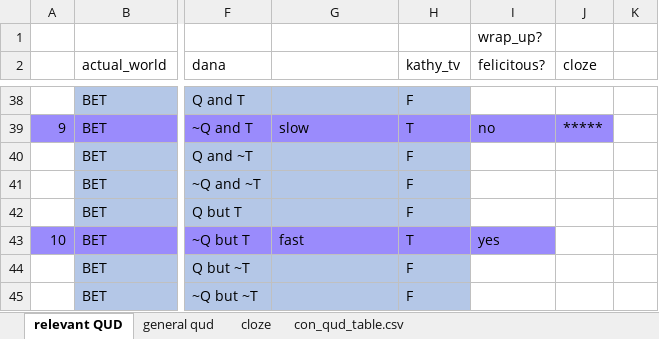
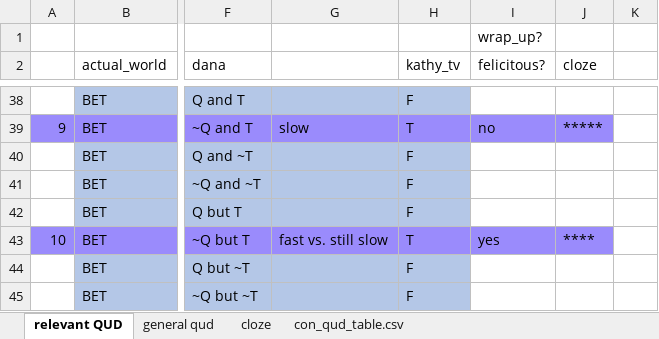
Before and after one commit to mcmoyer11/connectives-qud, an Excel workbook: notes/QUD_connectives_study.xlsx, sheet relevant QUD, drawn as a sheet; only a part is shown, gaps mark what is left out; values as stored, in another font and other column widths than the file's, no borders; the diff names each change by its address in the sheet, - before the commit and + after, or states it on an @@ line.

```diff
--- a/notes/QUD_connectives_study.xlsx (sheet relevant QUD)
+++ b/notes/QUD_connectives_study.xlsx (sheet relevant QUD)
-G43: fast
+G43: fast vs. still slow
-J43 (cloze): (empty)
+J43 (cloze): ****
-J43 fill: none
+J43 fill: #9A8BFC
```
Also changed, not shown: 2 other files.
